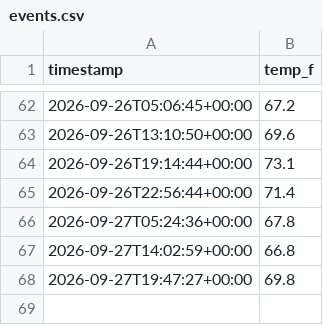
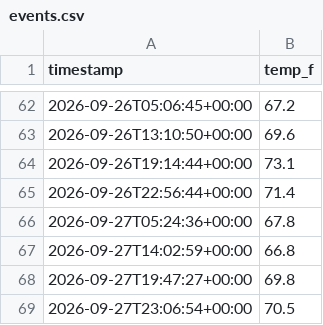
Before and after one commit to bburnett071/web-python, a CSV file: data/events.csv, drawn as a sheet; only a part is shown, gaps mark what is left out; the diff names each change by its address in the sheet, - before the commit and + after, or states it on an @@ line.

```diff
--- a/data/events.csv
+++ b/data/events.csv
+row 69: 2026-09-27T23:06:54+00:00 | 70.5
```
Also changed, not shown: 1 other file.
